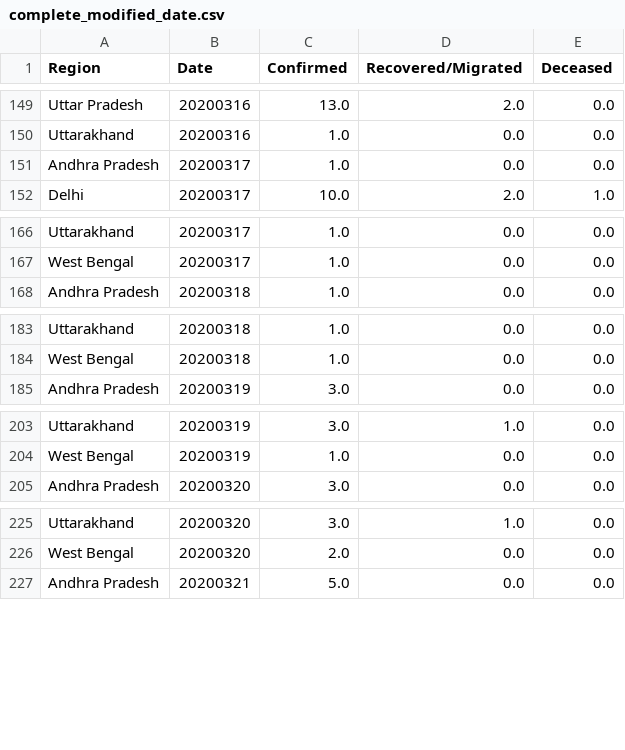
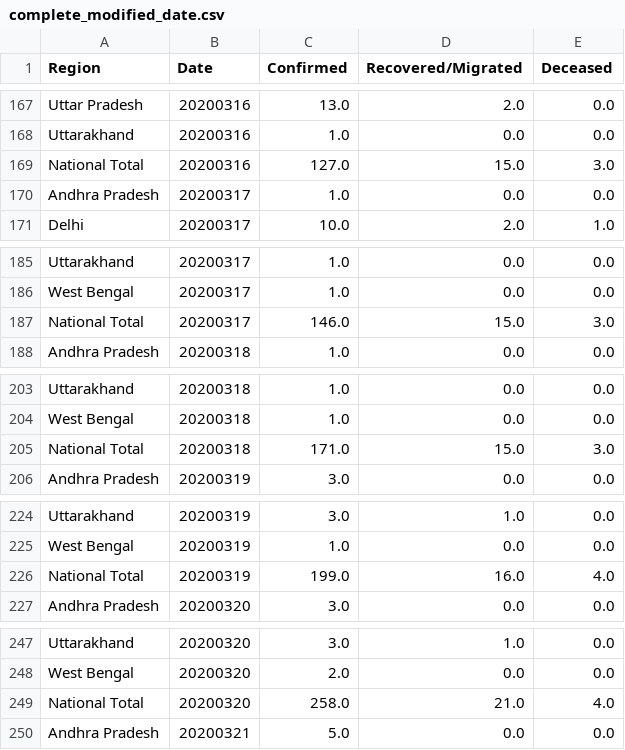
Before and after one commit to rahulrajpl/covid19India, a CSV file: bubble/data/complete_modified_date.csv, drawn as a sheet; only a part is shown, gaps mark what is left out; the diff covers the shown part only; the diff names each change by its address in the sheet, - before the commit and + after, or states it on an @@ line.

```diff
--- a/bubble/data/complete_modified_date.csv
+++ b/bubble/data/complete_modified_date.csv
+row 169: National Total | 20200316 | 127.0 | 15.0 | 3.0
+row 187: National Total | 20200317 | 146.0 | 15.0 | 3.0
+row 205: National Total | 20200318 | 171.0 | 15.0 | 3.0
+row 226: National Total | 20200319 | 199.0 | 16.0 | 4.0
+row 249: National Total | 20200320 | 258.0 | 21.0 | 4.0
```
Also changed, not shown: 34 added rows elsewhere in this file, line/backup_old/data/complete_modified_date.csv, 9 other files.
